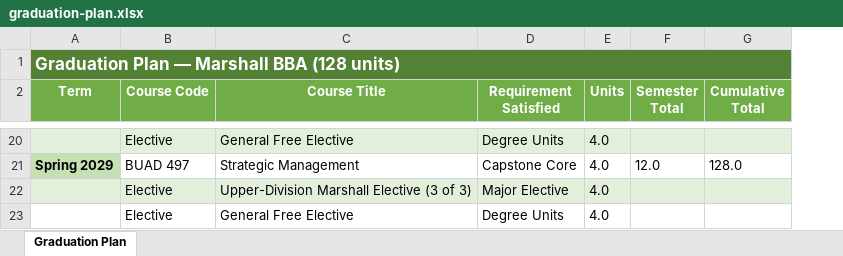
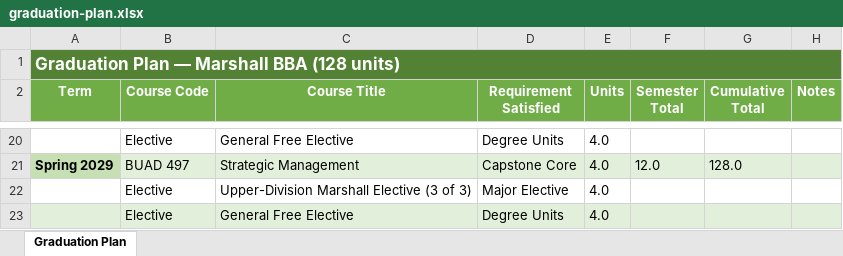
Before and after one commit to vengeanceaiUSC/Syllabus-, an Excel workbook: output/graduation-plan.xlsx, sheet Graduation Plan, drawn as a sheet; only a part is shown, gaps mark what is left out; values as stored, in another font and other column widths than the file's, no borders; the diff covers the shown part only; the diff names each change by its address in the sheet, - before the commit and + after, or states it on an @@ line.

```diff
--- a/output/graduation-plan.xlsx (sheet Graduation Plan)
+++ b/output/graduation-plan.xlsx (sheet Graduation Plan)
+column H (Notes), empty
-A20:G20 fill: #E2EFDA
+A20:G20 fill: none
-B21:G21 fill: none
+B21:G21 fill: #E2EFDA
-A22:G22 fill: #E2EFDA
+A22:G22 fill: none
-A23:G23 fill: none
+A23:G23 fill: #E2EFDA
```
Also changed, not shown: 5 added rows, 5 removed rows, 13 edited cells and cell formats elsewhere in this sheet, output/syllabi.xlsx, 4 other files.
